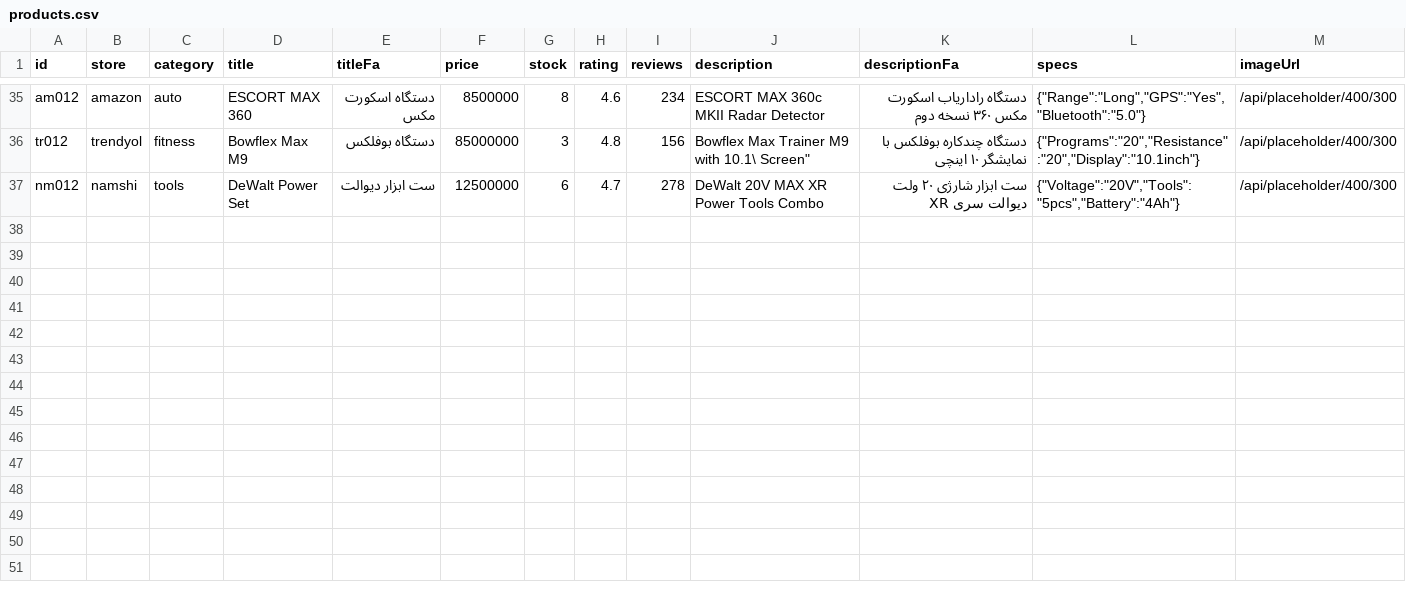
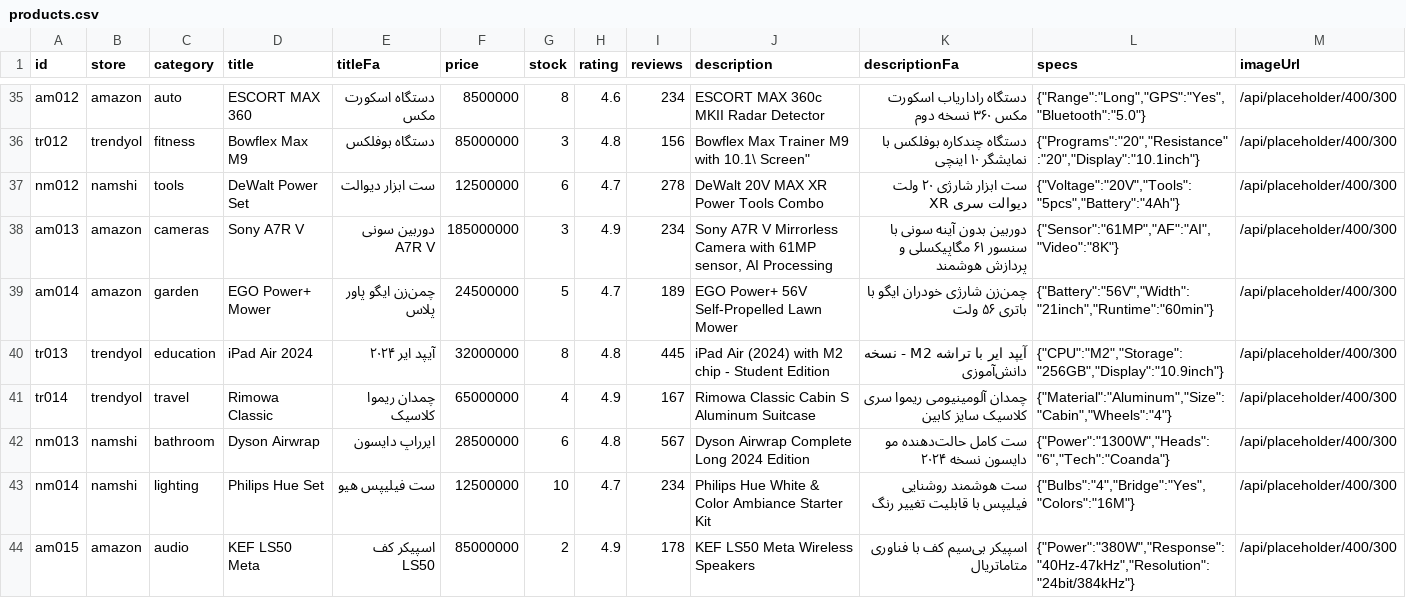
Before and after one commit to nimaeghtedar/noja-demo, a CSV file: assets/data/products.csv, drawn as a sheet; only a part is shown, gaps mark what is left out; the diff covers the shown part only; the diff names each change by its address in the sheet, - before the commit and + after, or states it on an @@ line.

Commit message:
Created new Present branc2kh

```diff
--- a/assets/data/products.csv
+++ b/assets/data/products.csv
+row 38: am013 | amazon | cameras | Sony A7R V | دوربین سونی A7R V | 185000000 | 3 | 4.9 | 234 | Sony A7R V Mirrorless Camera with 61MP sensor, AI Processing | دوربین بدون آینه سونی با سنسور ۶۱ مگاپیکسلی و پردازش هوشمند | {"Sensor":"61MP","AF":"AI","Video":"8K"} | /api/placeholder/400/300
+row 39: am014 | amazon | garden | EGO Power+ Mower | چمن‌زن ایگو پاور پلاس | 24500000 | 5 | 4.7 | 189 | EGO Power+ 56V Self-Propelled Lawn Mower | چمن‌زن شارژی خودران ایگو با باتری ۵۶ ولت | {"Battery":"56V","Width":"21inch","Runtime":"60min"} | /api/placeholder/400/300
+row 40: tr013 | trendyol | education | iPad Air 2024 | آیپد ایر ۲۰۲۴ | 32000000 | 8 | 4.8 | 445 | iPad Air (2024) with M2 chip - Student Edition | آیپد ایر با تراشه M2 - نسخه دانش‌آموزی | {"CPU":"M2","Storage":"256GB","Display":"10.9inch"} | /api/placeholder/400/300
+row 41: tr014 | trendyol | travel | Rimowa Classic | چمدان ریموا کلاسیک | 65000000 | 4 | 4.9 | 167 | Rimowa Classic Cabin S Aluminum Suitcase | چمدان آلومینیومی ریموا سری کلاسیک سایز کابین | {"Material":"Aluminum","Size":"Cabin","Wheels":"4"} | /api/placeholder/400/300
+row 42: nm013 | namshi | bathroom | Dyson Airwrap | ایرراپ دایسون | 28500000 | 6 | 4.8 | 567 | Dyson Airwrap Complete Long 2024 Edition | ست کامل حالت‌دهنده مو دایسون نسخه ۲۰۲۴ | {"Power":"1300W","Heads":"6","Tech":"Coanda"} | /api/placeholder/400/300
+row 43: nm014 | namshi | lighting | Philips Hue Set | ست فیلیپس هیو | 12500000 | 10 | 4.7 | 234 | Philips Hue White & Color Ambiance Starter Kit | ست هوشمند روشنایی فیلیپس با قابلیت تغییر رنگ | {"Bulbs":"4","Bridge":"Yes","Colors":"16M"} | /api/placeholder/400/300
+row 44: am015 | amazon | audio | KEF LS50 Meta | اسپیکر کف LS50 | 85000000 | 2 | 4.9 | 178 | KEF LS50 Meta Wireless Speakers | اسپیکر بی‌سیم کف با فناوری متاماتریال | {"Power":"380W","Response":"40Hz-47kHz","Resolution":"24bit/384kHz"} | /api/placeholder/400/300
```
Also changed, not shown: 7 added rows elsewhere in this file.
